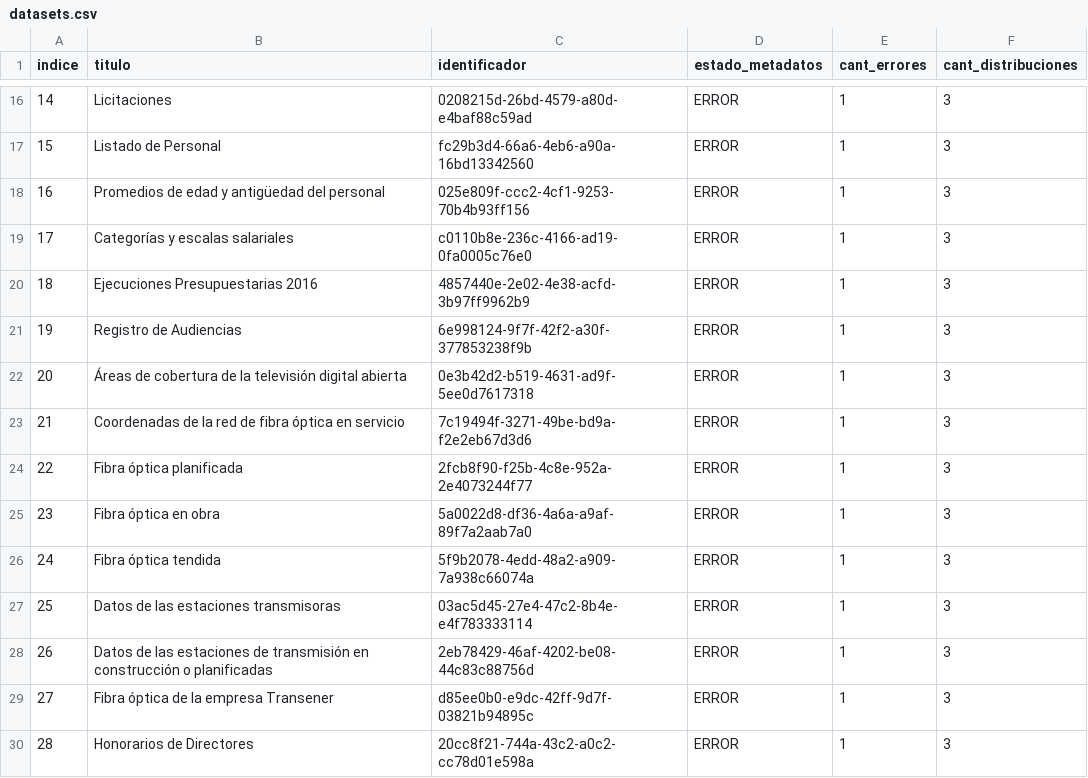
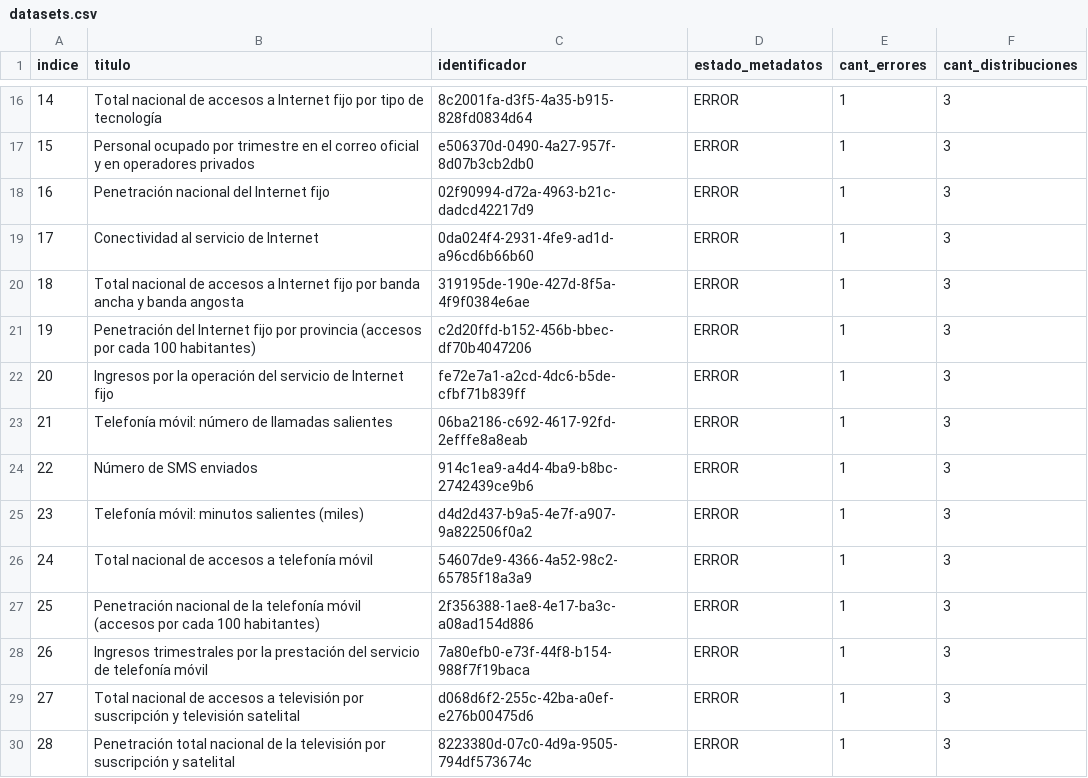
Before and after one commit to augustodevesa/libreria-catalogos, a CSV file: datosgobar/datasets.csv, drawn as a sheet; only a part is shown, gaps mark what is left out; the diff covers the shown part only.

```diff
--- a/datosgobar/datasets.csv
+++ b/datosgobar/datasets.csv
@@ -16,15 +16,15 @@ indice,titulo,identificador,estado_metadatos,cant_errores,cant_distribuciones
-14,Licitaciones,0208215d-26bd-4579-a80d-e4baf88c59ad,ERROR,1,3
-15,Listado de Personal,fc29b3d4-66a6-4eb6-a90a-16bd13342560,ERROR,1,3
-16,Promedios de edad y antigüedad del personal,025e809f-ccc2-4cf1-9253-70b4b93ff156,ERROR,1,3
-17,Categorías y escalas salariales,c0110b8e-236c-4166-ad19-0fa0005c76e0,ERROR,1,3
-18,Ejecuciones Presupuestarias 2016,4857440e-2e02-4e38-acfd-3b97ff9962b9,ERROR,1,3
-19,Registro de Audiencias,6e998124-9f7f-42f2-a30f-377853238f9b,ERROR,1,3
-20,Áreas de cobertura de la televisión digital abierta,0e3b42d2-b519-4631-ad9f-5ee0d7617318,ERROR,1,3
-21,Coordenadas de la red de fibra óptica en servicio,7c19494f-3271-49be-bd9a-f2e2eb67d3d6,ERROR,1,3
-22,Fibra óptica planificada,2fcb8f90-f25b-4c8e-952a-2e4073244f77,ERROR,1,3
-23,Fibra óptica en obra,5a0022d8-df36-4a6a-a9af-89f7a2aab7a0,ERROR,1,3
-24,Fibra óptica tendida,5f9b2078-4edd-48a2-a909-7a938c66074a,ERROR,1,3
-25,Datos de las estaciones transmisoras,03ac5d45-27e4-47c2-8b4e-e4f783333114,ERROR,1,3
-26,Datos de las estaciones de transmisión en construcción o planificadas,2eb78429-46af-4202-be08-44c83c88756d,ERROR,1,3
-27,Fibra óptica de la empresa Transener,d85ee0b0-e9dc-42ff-9d7f-03821b94895c,ERROR,1,3
-28,Honorarios de Directores,20cc8f21-744a-43c2-a0c2-cc78d01e598a,ERROR,1,3
+14,Total nacional de accesos a Internet fijo por tipo de tecnología,8c2001fa-d3f5-4a35-b915-828fd0834d64,ERROR,1,3
+15,Personal ocupado por trimestre en el correo oficial y en operadores privados,e506370d-0490-4a27-957f-8d07b3cb2db0,ERROR,1,3
+16,Penetración nacional del Internet fijo,02f90994-d72a-4963-b21c-dadcd42217d9,ERROR,1,3
+17,Conectividad al servicio de Internet,0da024f4-2931-4fe9-ad1d-a96cd6b66b60,ERROR,1,3
+18,Total nacional de accesos a Internet fijo por banda ancha y banda angosta,319195de-190e-427d-8f5a-4f9f0384e6ae,ERROR,1,3
+19,Penetración del Internet fijo por provincia (accesos por cada 100 habitantes),c2d20ffd-b152-456b-bbec-df70b4047206,ERROR,1,3
+20,Ingresos por la operación del servicio de Internet fijo,fe72e7a1-a2cd-4dc6-b5de-cfbf71b839ff,ERROR,1,3
+21,Telefonía móvil: número de llamadas salientes,06ba2186-c692-4617-92fd-2efffe8a8eab,ERROR,1,3
+22,Número de SMS enviados,914c1ea9-a4d4-4ba9-b8bc-2742439ce9b6,ERROR,1,3
+23,Telefonía móvil: minutos salientes (miles),d4d2d437-b9a5-4e7f-a907-9a822506f0a2,ERROR,1,3
+24,Total nacional de accesos a telefonía móvil,54607de9-4366-4a52-98c2-65785f18a3a9,ERROR,1,3
+25,Penetración nacional de la telefonía móvil (accesos por cada 100 habitantes),2f356388-1ae8-4e17-ba3c-a08ad154d886,ERROR,1,3
+26,Ingresos trimestrales por la prestación del servicio de telefonía móvil,7a80efb0-e73f-44f8-b154-988f7f19baca,ERROR,1,3
+27,Total nacional de accesos a televisión por suscripción y televisión satelital,d068d6f2-255c-42ba-a0ef-e276b00475d6,ERROR,1,3
+28,Penetración total nacional de la televisión por suscripción y satelital,8223380d-07c0-4d9a-9505-794df573674c,ERROR,1,3
```
Also changed, not shown: 156 edited cells elsewhere in this file.
